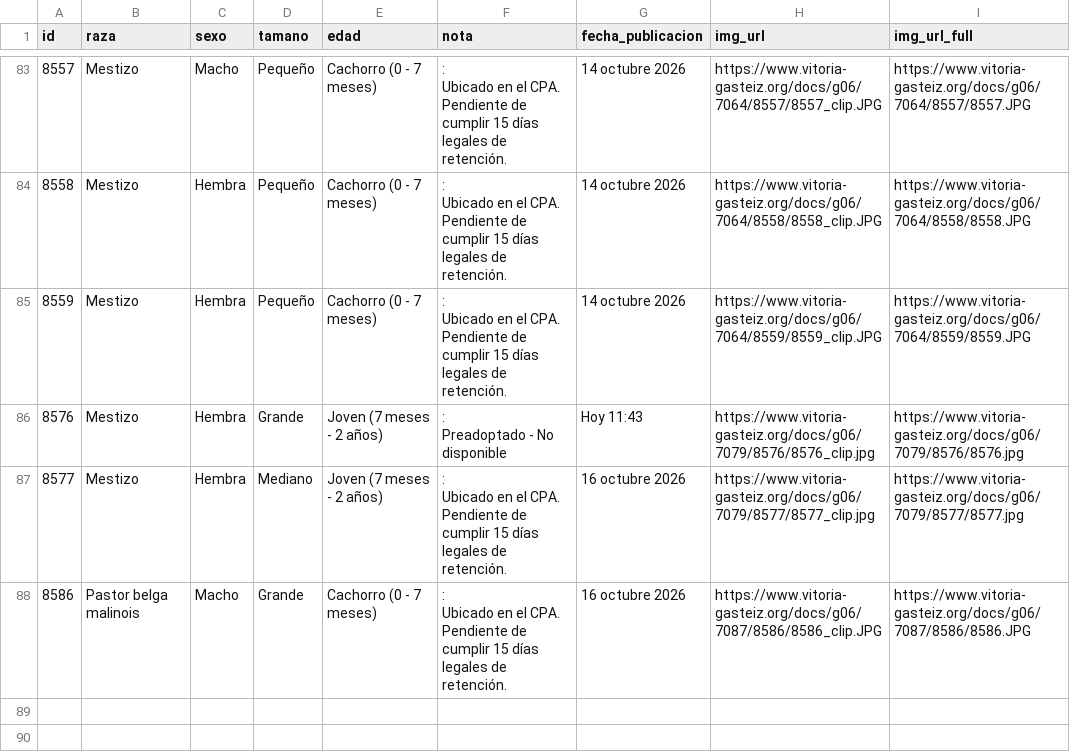
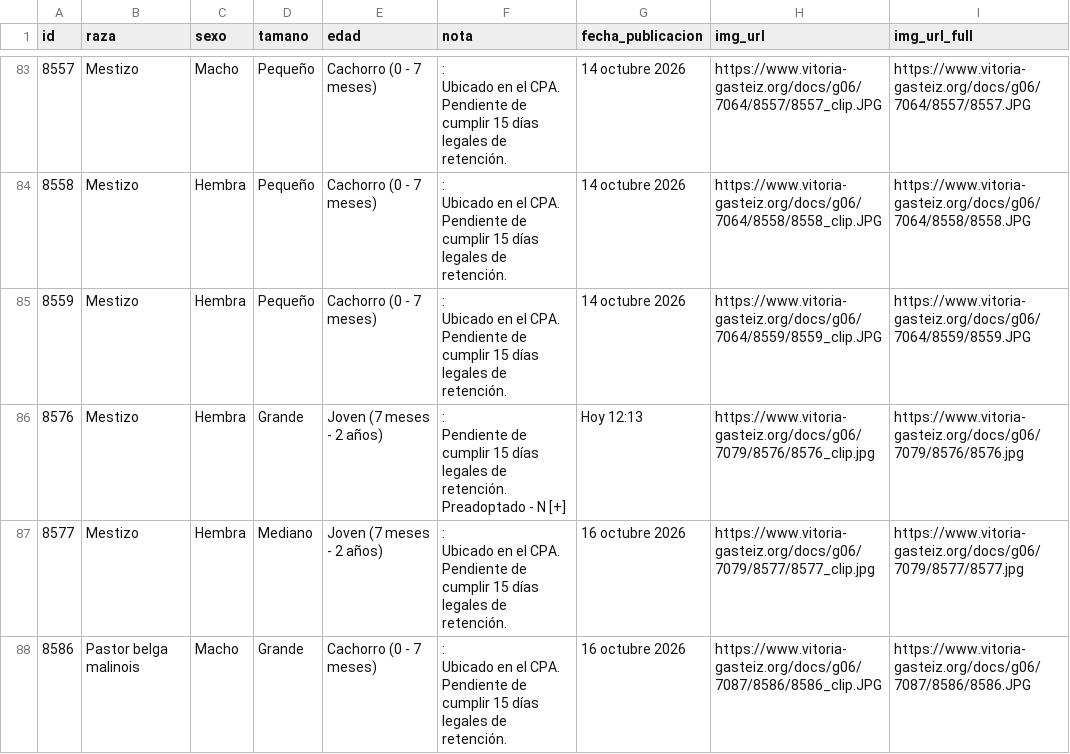
Before and after one commit to eortas/perros-gasteiz, a CSV file: perros_vitoria_historico.csv, drawn as a sheet; only a part is shown, gaps mark what is left out; ↵ is a line break in a cell; the diff names each change by its address in the sheet, - before the commit and + after, or states it on an @@ line.

```diff
--- a/perros_vitoria_historico.csv
+++ b/perros_vitoria_historico.csv
-F86 (nota): : ↵ Preadoptado - No disponible
+F86 (nota): : ↵ Pendiente de cumplir 15 días legales de retención. ↵ Preadoptado - N [+]
-G86 (fecha_publicacion): Hoy 11:43
+G86 (fecha_publicacion): Hoy 12:13
```
